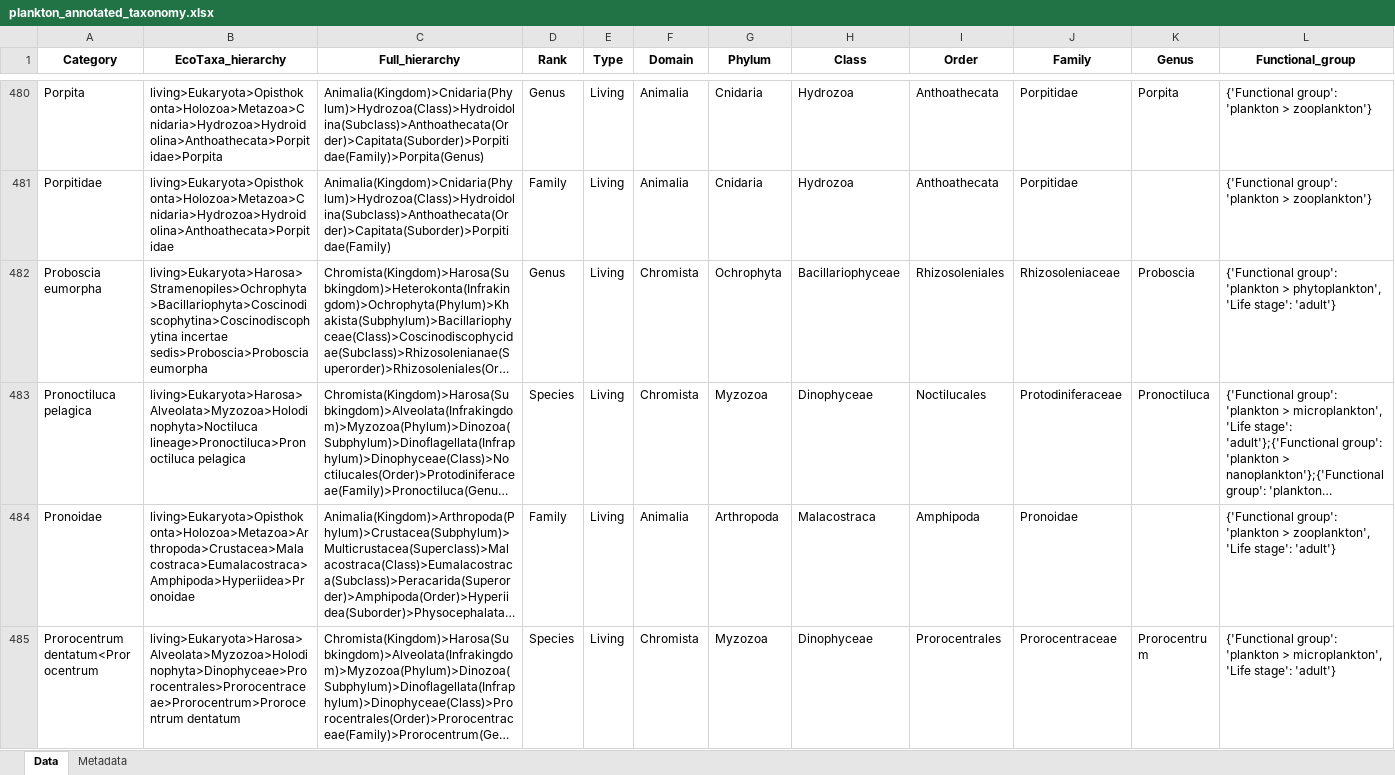
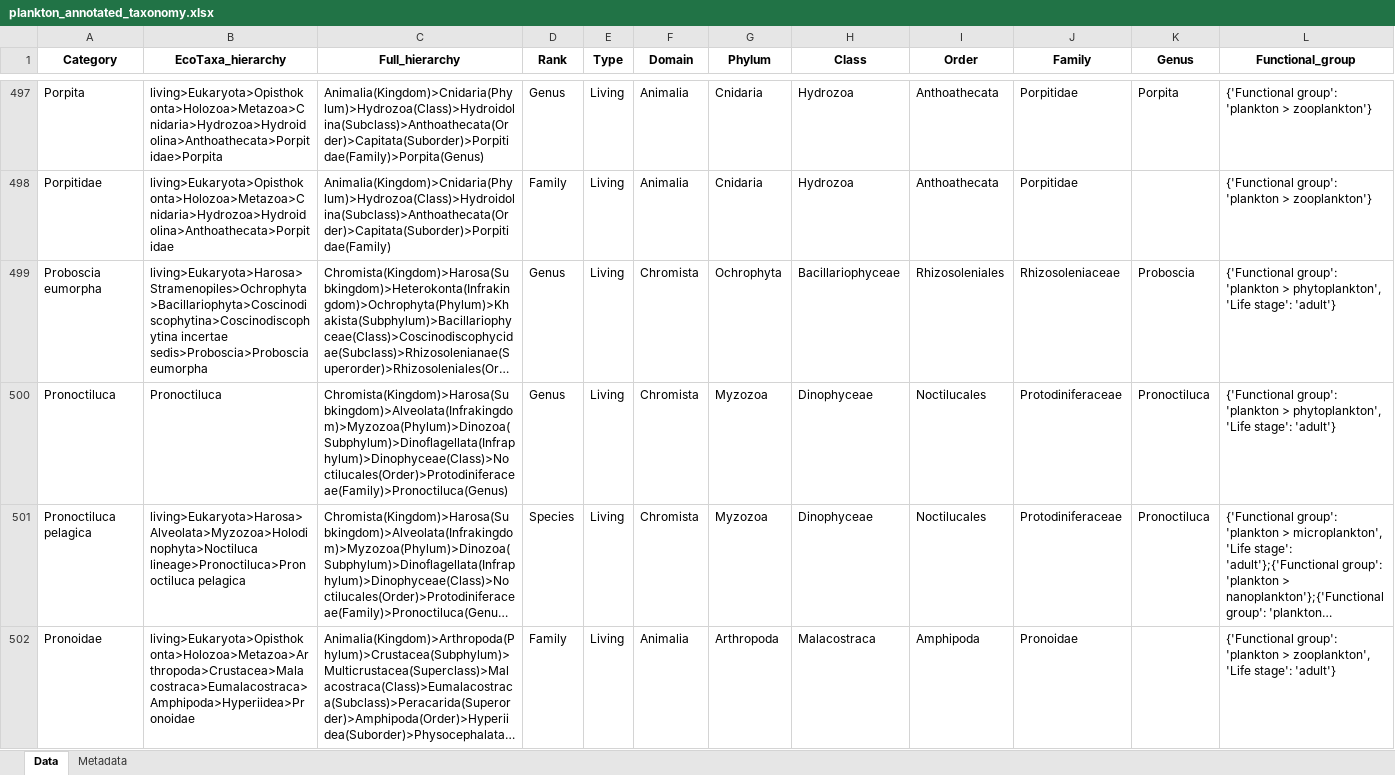
Before and after one commit to jessluo/PSSdb, an Excel workbook: ancillary/plankton_annotated_taxonomy.xlsx, sheet Data, drawn as a sheet; only a part is shown, gaps mark what is left out; the shorter side is filled out with more unchanged rows; long unchanged cells end in …; values as stored, in another font and other column widths than the file's, no borders; rows hold the shown columns only; the diff covers the shown part only; the diff names each change by its address in the sheet, - before the commit and + after, or states it on an @@ line.

```diff
--- a/ancillary/plankton_annotated_taxonomy.xlsx (sheet Data)
+++ b/ancillary/plankton_annotated_taxonomy.xlsx (sheet Data)
+row 500: Pronoctiluca | Pronoctiluca | Chromista(Kingdom)>Harosa(Subkingdom)>Alveolata(Infrakingdom)>Myzozoa(Phylum)>Dinozoa(Subphylum)>Dinoflagellata(Infraphylum)>Dinophyceae(Class)>Noctilucales(Order)>Protodiniferaceae(Family)>Pronoctiluca(Genus) | Genus | Living | Chromista | Myzozoa | Dinophyceae | Noctilucales | Protodiniferaceae | Pronoctiluca | {'Functional group': 'plankton > phytoplankton', 'Life stage': 'adult'}
```
Also changed, not shown: 56 added rows and 1 edited cell elsewhere in this sheet, raw/project_IFCB_standardizer.xlsx, 1 other file.
